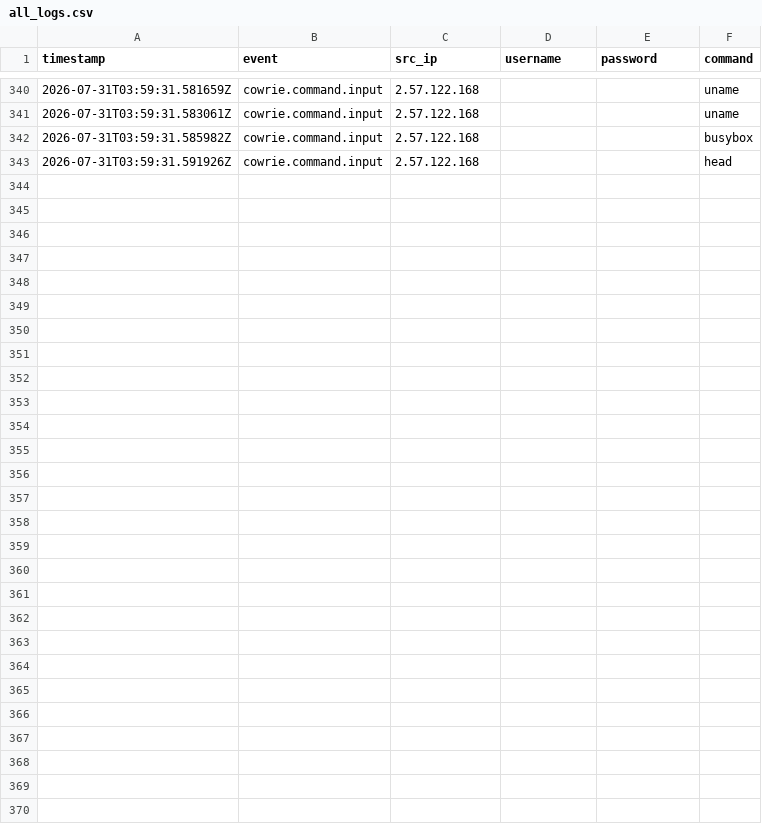
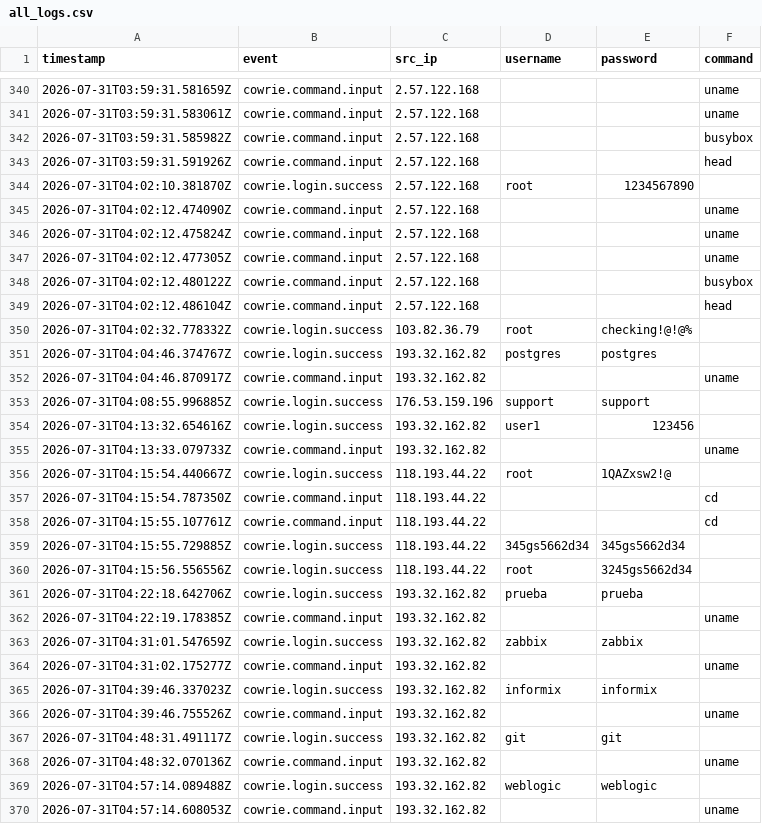
Before and after one commit to Prabhath-de/cowrie-analysis, a CSV file: csv/all_logs.csv, drawn as a sheet; only a part is shown, gaps mark what is left out; the diff names each change by its address in the sheet, - before the commit and + after, or states it on an @@ line.

```diff
--- a/csv/all_logs.csv
+++ b/csv/all_logs.csv
+row 344: 2026-07-31T04:02:10.381870Z | cowrie.login.success | 2.57.122.168 | root | 1234567890
+row 345: 2026-07-31T04:02:12.474090Z | cowrie.command.input | 2.57.122.168 |  |  | uname
+row 346: 2026-07-31T04:02:12.475824Z | cowrie.command.input | 2.57.122.168 |  |  | uname
+row 347: 2026-07-31T04:02:12.477305Z | cowrie.command.input | 2.57.122.168 |  |  | uname
+row 348: 2026-07-31T04:02:12.480122Z | cowrie.command.input | 2.57.122.168 |  |  | busybox
+row 349: 2026-07-31T04:02:12.486104Z | cowrie.command.input | 2.57.122.168 |  |  | head
+row 350: 2026-07-31T04:02:32.778332Z | cowrie.login.success | 103.82.36.79 | root | checking!@!@%
+row 351: 2026-07-31T04:04:46.374767Z | cowrie.login.success | 193.32.162.82 | postgres | postgres
+row 352: 2026-07-31T04:04:46.870917Z | cowrie.command.input | 193.32.162.82 |  |  | uname
+row 353: 2026-07-31T04:08:55.996885Z | cowrie.login.success | 176.53.159.196 | support | support
+row 354: 2026-07-31T04:13:32.654616Z | cowrie.login.success | 193.32.162.82 | user1 | 123456
+row 355: 2026-07-31T04:13:33.079733Z | cowrie.command.input | 193.32.162.82 |  |  | uname
+row 356: 2026-07-31T04:15:54.440667Z | cowrie.login.success | 118.193.44.22 | root | 1QAZxsw2!@
+row 357: 2026-07-31T04:15:54.787350Z | cowrie.command.input | 118.193.44.22 |  |  | cd
+row 358: 2026-07-31T04:15:55.107761Z | cowrie.command.input | 118.193.44.22 |  |  | cd
+row 359: 2026-07-31T04:15:55.729885Z | cowrie.login.success | 118.193.44.22 | 345gs5662d34 | 345gs5662d34
+row 360: 2026-07-31T04:15:56.556556Z | cowrie.login.success | 118.193.44.22 | root | 3245gs5662d34
+row 361: 2026-07-31T04:22:18.642706Z | cowrie.login.success | 193.32.162.82 | prueba | prueba
+row 362: 2026-07-31T04:22:19.178385Z | cowrie.command.input | 193.32.162.82 |  |  | uname
+row 363: 2026-07-31T04:31:01.547659Z | cowrie.login.success | 193.32.162.82 | zabbix | zabbix
+row 364: 2026-07-31T04:31:02.175277Z | cowrie.command.input | 193.32.162.82 |  |  | uname
+row 365: 2026-07-31T04:39:46.337023Z | cowrie.login.success | 193.32.162.82 | informix | informix
+row 366: 2026-07-31T04:39:46.755526Z | cowrie.command.input | 193.32.162.82 |  |  | uname
+row 367: 2026-07-31T04:48:31.491117Z | cowrie.login.success | 193.32.162.82 | git | git
+row 368: 2026-07-31T04:48:32.070136Z | cowrie.command.input | 193.32.162.82 |  |  | uname
+row 369: 2026-07-31T04:57:14.089488Z | cowrie.login.success | 193.32.162.82 | weblogic | weblogic
+row 370: 2026-07-31T04:57:14.608053Z | cowrie.command.input | 193.32.162.82 |  |  | uname
```
Also changed, not shown: csv/countries.csv, csv/passwords.csv, 9 other files.
